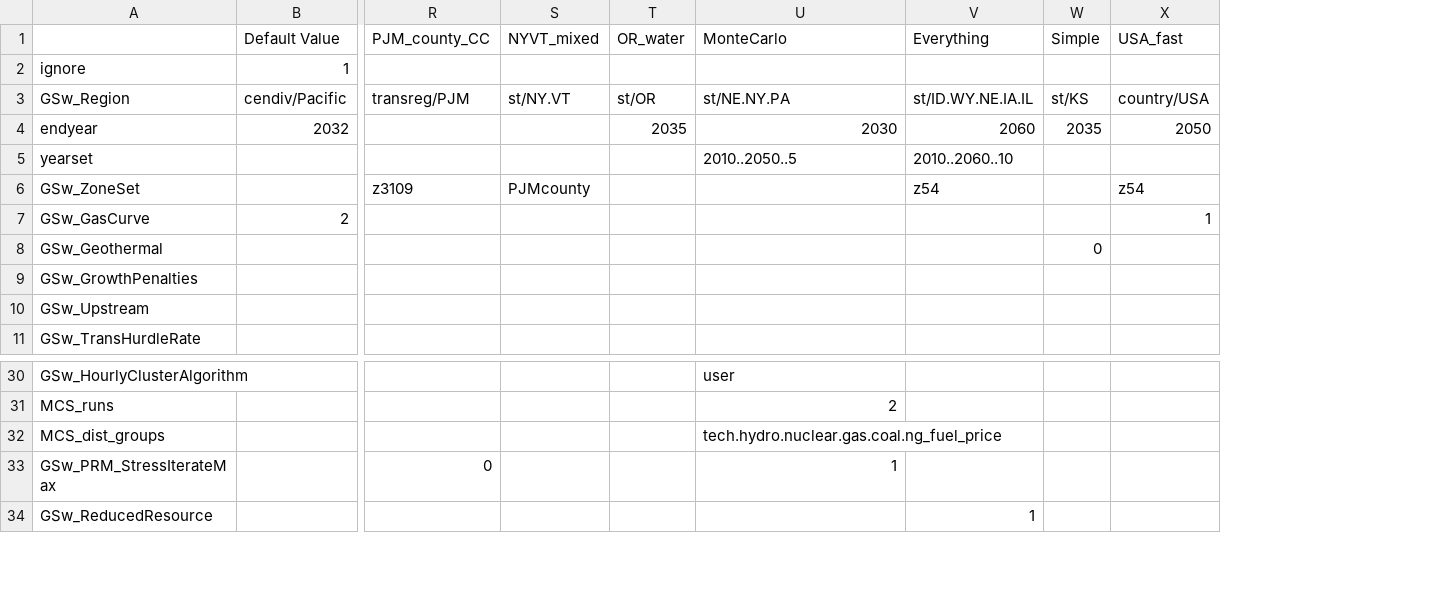
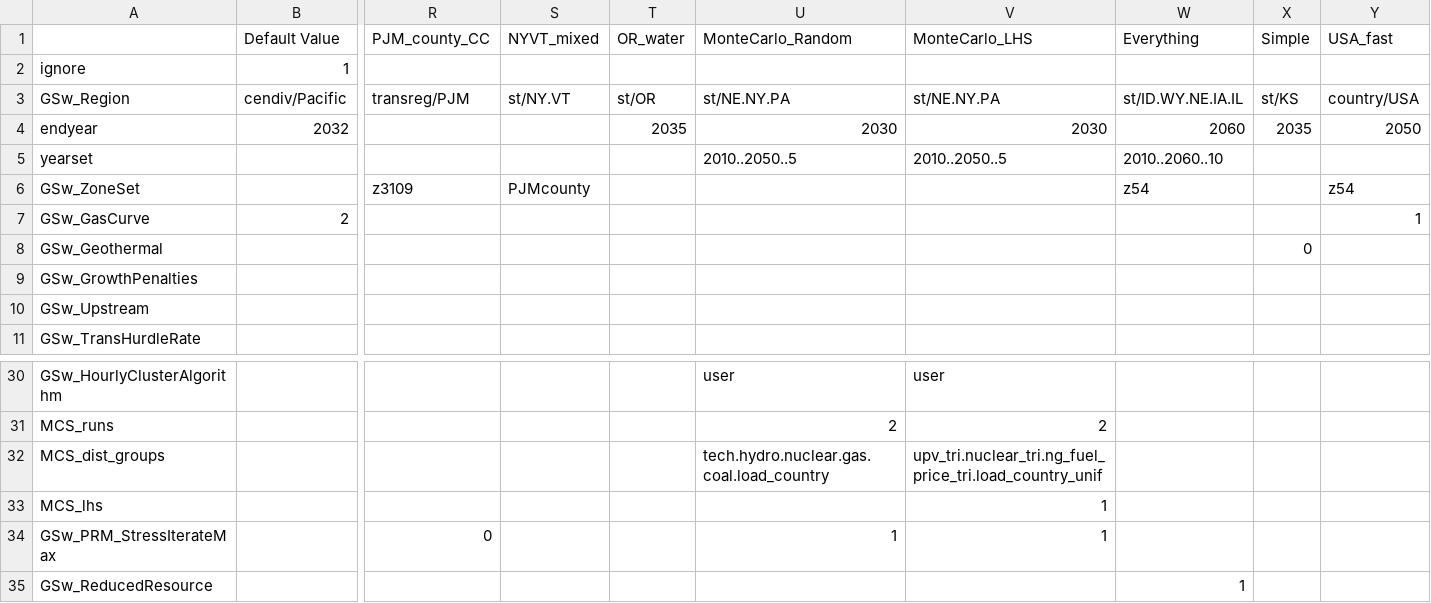
Before and after one commit to ajsbergman/ReEDS, a CSV file: cases_test.csv, drawn as a sheet; only a part is shown, gaps mark what is left out; rows hold the shown columns only; the diff names each change by its address in the sheet, - before the commit and + after, or states it on an @@ line.

Commit message:
Copying changes made by merge commit 0d69566

```diff
--- a/cases_test.csv
+++ b/cases_test.csv
+column V (MonteCarlo_LHS), rows 3-5: st/NE.NY.PA | 2030 | 2010..2050..5; rows 30-32: user | 2 | upv_tri.nuclear_tri.ng_fuel_price_tri.load_country_unif; row 34: 1
-U1: MonteCarlo
+U1: MonteCarlo_Random
-U32 (MonteCarlo_Random): tech.hydro.nuclear.gas.coal.ng_fuel_price
+U32 (MonteCarlo_Random): tech.hydro.nuclear.gas.coal.load_country
+row 33: MCS_lhs |  |  |  |  |  | 1
```
